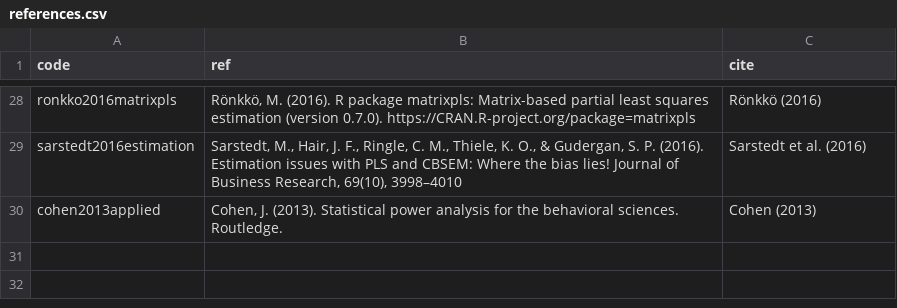
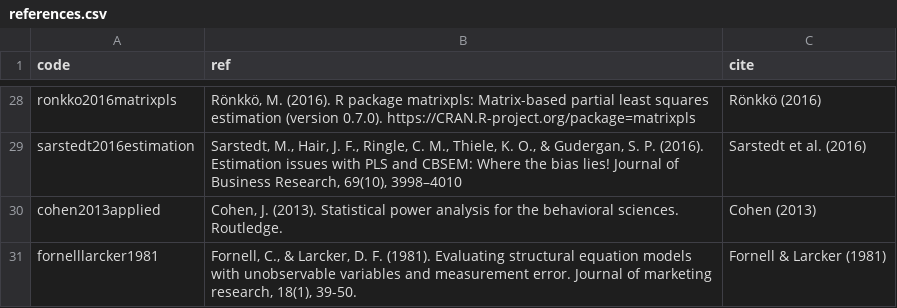
Before and after one commit to sem-in-r/seminr, a CSV file: references.csv, drawn as a sheet; only a part is shown, gaps mark what is left out; the diff names each change by its address in the sheet, - before the commit and + after, or states it on an @@ line.

Commit message:
This commit addresses issue #147 to include missing values mean replacement method in estimate_pls(). Added test: test_clean_data.R. Also groups validity metrics in report_summary() together as summary_model$validity and updated tests in test_validity.R

```diff
--- a/references.csv
+++ b/references.csv
+row 31: fornelllarcker1981 | Fornell, C., & Larcker, D. F. (1981). Evaluating structural equation models with unobservable variables and measurement error. Journal of marketing research, 18(1), 39-50. | Fornell & Larcker (1981)
```
Also changed, not shown: 19 other files.
